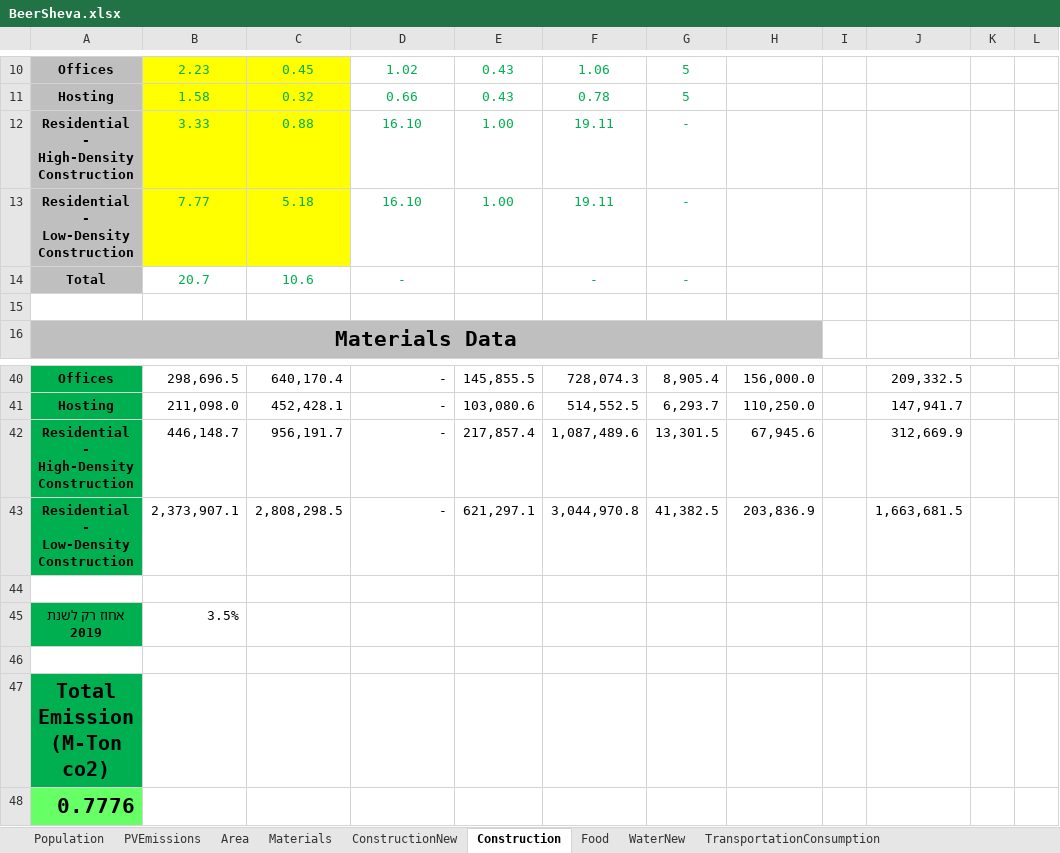
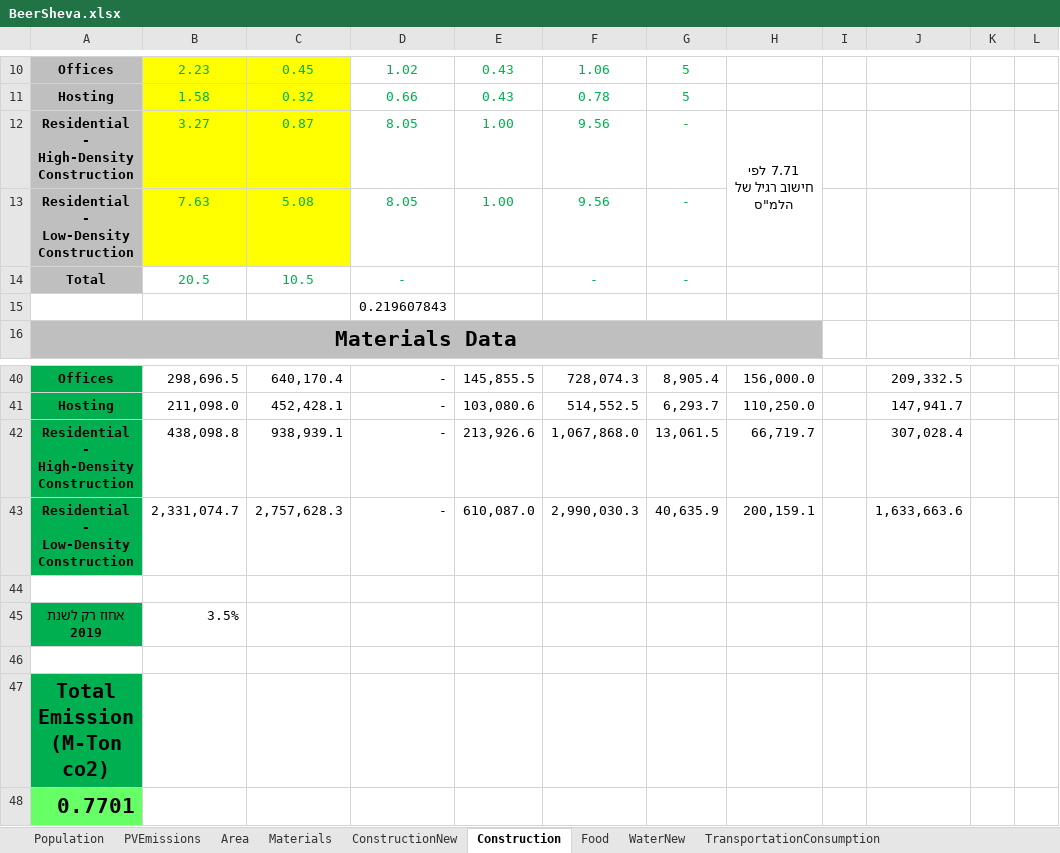
Before and after one commit to LidorTzur/NewVersionCities_Partial, an Excel workbook: Data/BeerSheva.xlsx, sheet Construction, drawn as a sheet; only a part is shown, gaps mark what is left out; values as stored, in another font and other column widths than the file's, no borders; charts and pictures not drawn; removed rows and columns are numbered as before the commit, all else as after; the diff names each change by its address in the sheet, - before the commit and + after, or states it on an @@ line.

```diff
--- a/Data/BeerSheva.xlsx (sheet Construction)
+++ b/Data/BeerSheva.xlsx (sheet Construction)
-row 12: Residential - High-Density Construction | 3.33 | 0.88 | 16.10 | 1.00 | 19.11 | -
-row 13: Residential - Low-Density Construction | 7.77 | 5.18 | 16.10 | 1.00 | 19.11 | -
+row 12: Residential - High-Density Construction | 3.27 | 0.87 | 8.05 | 1.00 | 9.56 | - | 7.71 לפי חישוב רגיל של הלמ"ס
+row 13: Residential - Low-Density Construction | 7.63 | 5.08 | 8.05 | 1.00 | 9.56 | -
-B14: 20.7
+B14: 20.5
-C14: 10.6
+C14: 10.5
-D15: (empty)
+D15: 0.219607843
-row 42: Residential - High-Density Construction | 446,148.7 | 956,191.7 | - | 217,857.4 | 1,087,489.6 | 13,301.5 | 67,945.6 |  | 312,669.9
-row 43: Residential - Low-Density Construction | 2,373,907.1 | 2,808,298.5 | - | 621,297.1 | 3,044,970.8 | 41,382.5 | 203,836.9 |  | 1,663,681.5
+row 42: Residential - High-Density Construction | 438,098.8 | 938,939.1 | - | 213,926.6 | 1,067,868.0 | 13,061.5 | 66,719.7 |  | 307,028.4
+row 43: Residential - Low-Density Construction | 2,331,074.7 | 2,757,628.3 | - | 610,087.0 | 2,990,030.3 | 40,635.9 | 200,159.1 |  | 1,633,663.6
-A48: 0.7776
+A48: 0.7701
```
Also changed, not shown: sheet Food, sheet ConstructionNew, sheet ElectricityConsumption, sheet ElectricityManufactureEmissions, sheet Population, sheet WaterNew, Data/Scenarios_BeerSheva.xlsx, Results_Plots/TotalEmission_Advanced_BeerSheva.xlsx, 10 other files.
